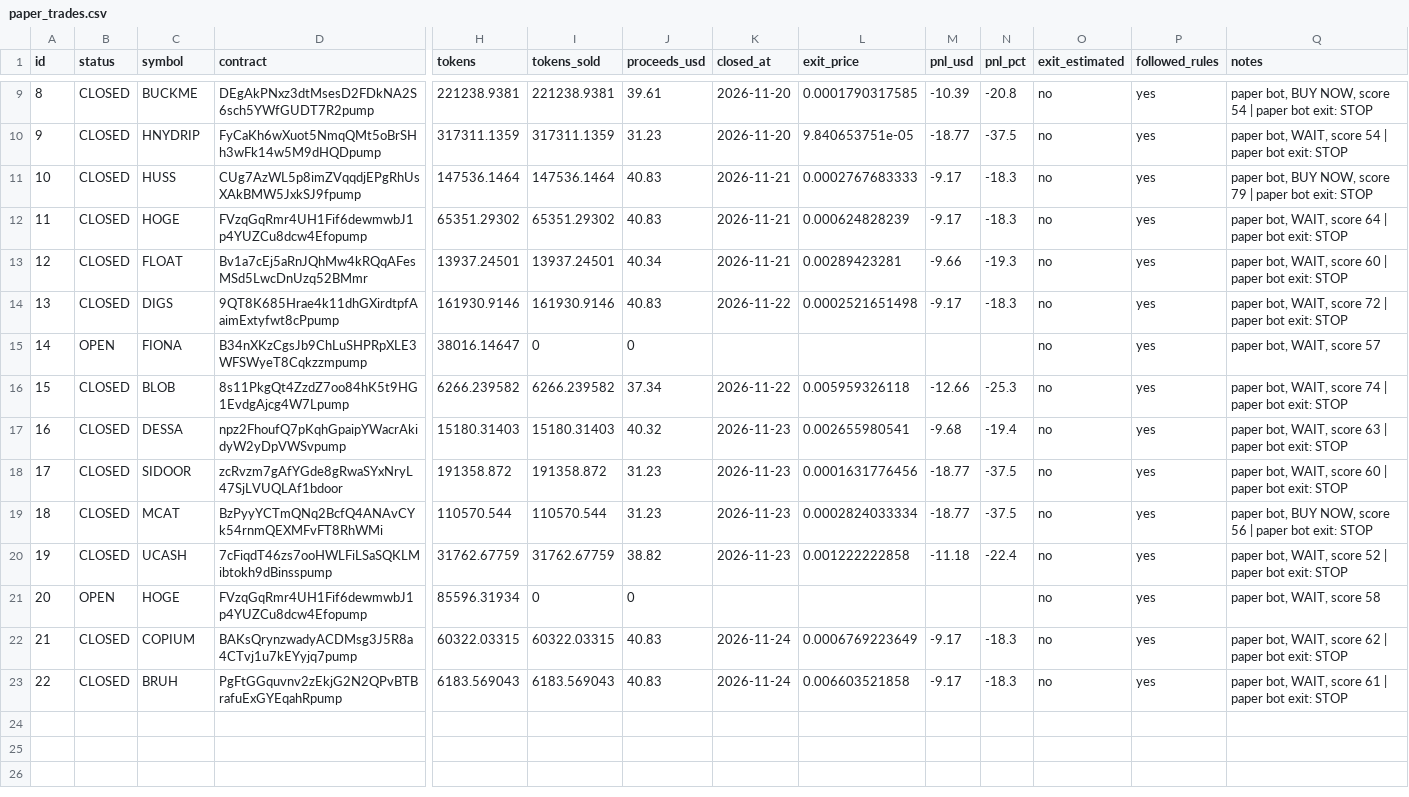
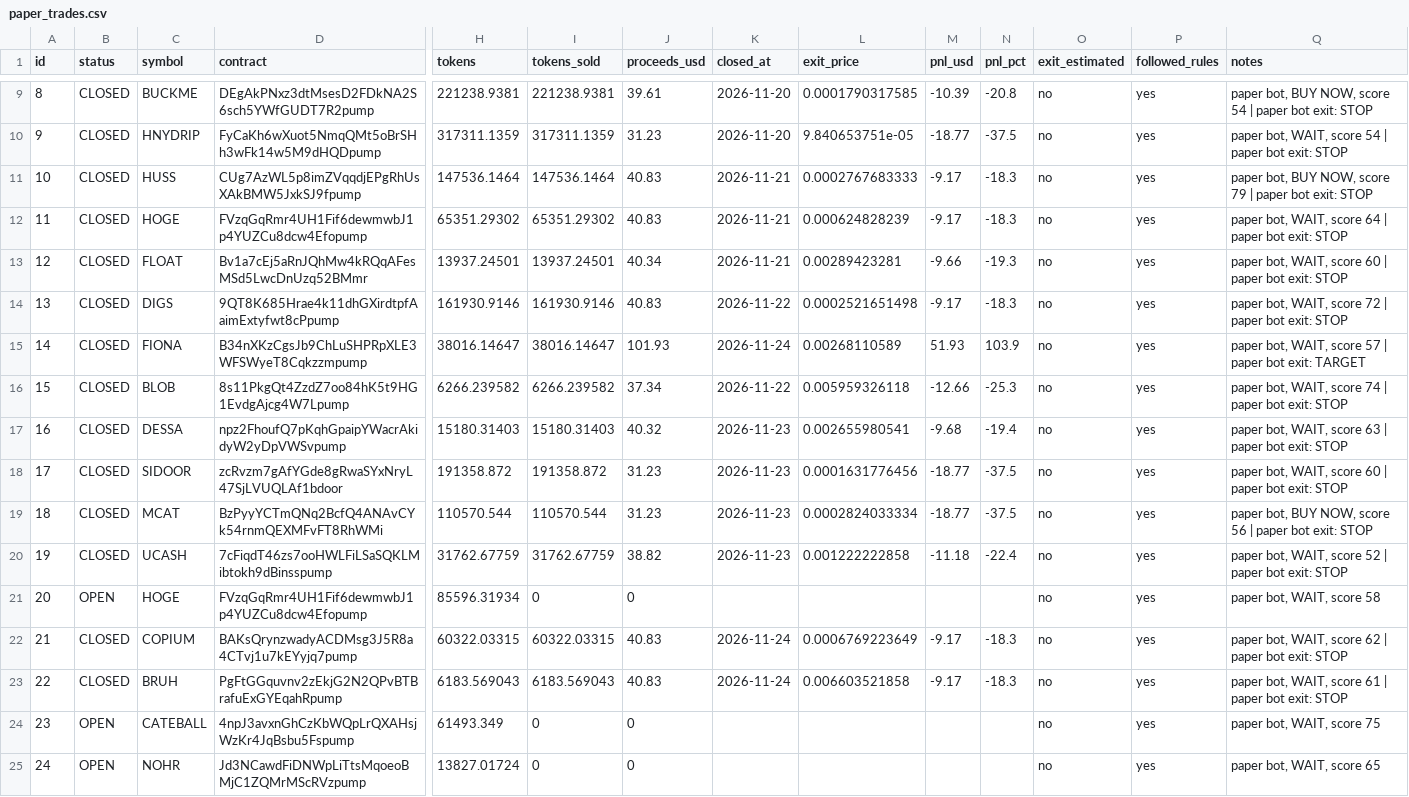
Before and after one commit to edson114/edson114, a CSV file: journal/paper_trades.csv, drawn as a sheet; only a part is shown, gaps mark what is left out; rows hold the shown columns only; the diff names each change by its address in the sheet, - before the commit and + after, or states it on an @@ line.

```diff
--- a/journal/paper_trades.csv
+++ b/journal/paper_trades.csv
-B15 (status): OPEN
+B15 (status): CLOSED
-I15 (tokens_sold): 0
+I15 (tokens_sold): 38016.14647
-J15 (proceeds_usd): 0
+J15 (proceeds_usd): 101.93
-K15 (closed_at): (empty)
+K15 (closed_at): 2026-11-24
-L15 (exit_price): (empty)
+L15 (exit_price): 0.00268110589
-M15 (pnl_usd): (empty)
+M15 (pnl_usd): 51.93
-N15 (pnl_pct): (empty)
+N15 (pnl_pct): 103.9
-Q15 (notes): paper bot, WAIT, score 57
+Q15 (notes): paper bot, WAIT, score 57 | paper bot exit: TARGET
+row 24: 23 | OPEN | CATEBALL | 4npJ3avxnGhCzKbWQpLrQXAHsjWzKr4JqBsbu5Fspump | 61493.349 | 0 | 0 |  |  |  |  | no | yes | paper bot, WAIT, score 75
+row 25: 24 | OPEN | NOHR | Jd3NCawdFiDNWpLiTtsMqoeoBMjC1ZQMrMScRVzpump | 13827.01724 | 0 | 0 |  |  |  |  | no | yes | paper bot, WAIT, score 65
```
Also changed, not shown: 2 other files.
